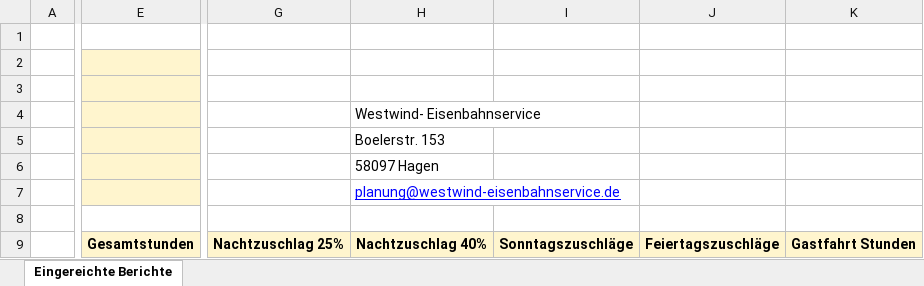
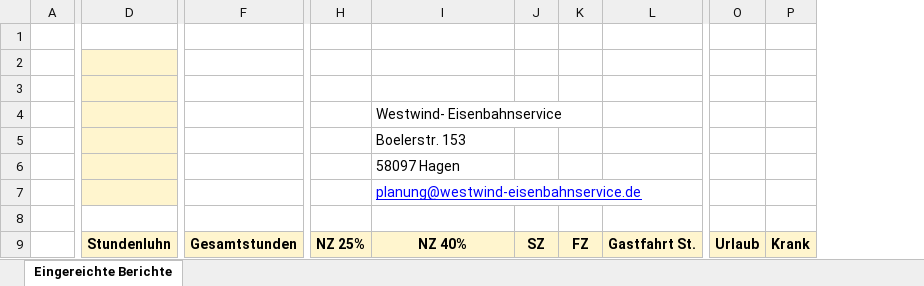
Before and after one commit to samimcanboke/westwindweb, an Excel workbook: excel_python/total_report.xlsx, sheet Eingereichte Berichte, drawn as a sheet; only a part is shown, gaps mark what is left out; values as stored, in another font and other column widths than the file's, no borders; charts and pictures not drawn; removed rows and columns are numbered as before the commit, all else as after; the diff covers the shown part only; the diff names each change by its address in the sheet, - before the commit and + after, or states it on an @@ line.

```diff
--- a/excel_python/total_report.xlsx (sheet Eingereichte Berichte)
+++ b/excel_python/total_report.xlsx (sheet Eingereichte Berichte)
+column D, row 9: Stundenluhn
-column G, row 9: Nachtzuschlag 25%
+column H, row 9: NZ 25%
-column I, row 9: Sonntagszuschläge
-column J, row 9: Feiertagszuschläge
-column K, row 9: Gastfahrt Stunden
+column J, row 9: SZ
+column K, row 9: FZ
+column L, row 9: Gastfahrt St.
+column O, row 9: Urlaub
+column P, row 9: Krank
-F2:F7 fill: #FFF5CE
+F2:F7 fill: none
-I9: Nachtzuschlag 40%
+I9: NZ 40%
```
Also changed, not shown: merged cells elsewhere in this sheet, charts or pictures, 5 other files.
